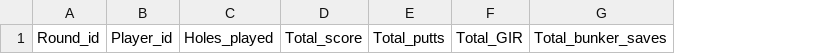
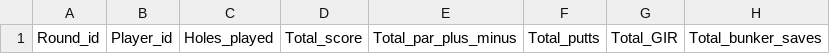
Before and after one commit to e1ijah-c/golfStatProject, a CSV file: Rounds_stats_per_player.csv, drawn as a sheet; only a part is shown; the diff names each change by its address in the sheet, - before the commit and + after, or states it on an @@ line.

```diff
--- a/Rounds_stats_per_player.csv
+++ b/Rounds_stats_per_player.csv
+column E, row 1: Total_par_plus_minus
```
Also changed, not shown: Players_stats.csv, 2 other files.
